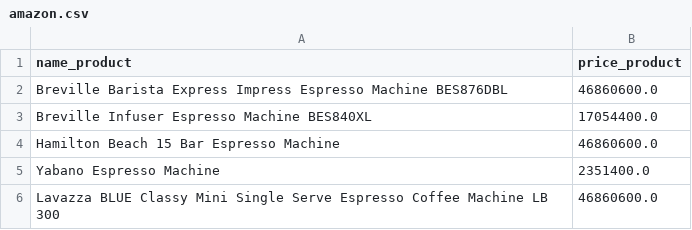
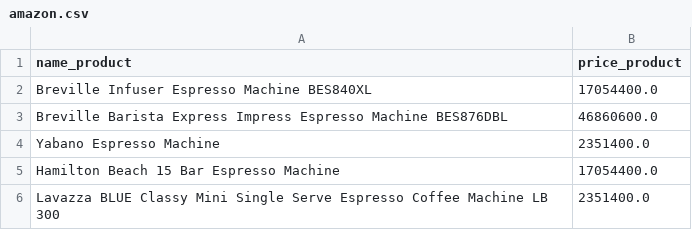
Before and after one commit to Mahdias1383/unique_system, a CSV file: amazon.csv, drawn as a sheet.

```diff
--- a/amazon.csv
+++ b/amazon.csv
@@ -1,6 +1,6 @@
 name_product,price_product
+Breville Infuser Espresso Machine BES840XL,17054400.0
 Breville Barista Express Impress Espresso Machine BES876DBL,46860600.0
-Breville Infuser Espresso Machine BES840XL,17054400.0
-Hamilton Beach 15 Bar Espresso Machine,46860600.0
 Yabano Espresso Machine,2351400.0
-Lavazza BLUE Classy Mini Single Serve Espresso Coffee Machine LB 300,46860600.0
+Hamilton Beach 15 Bar Espresso Machine,17054400.0
+Lavazza BLUE Classy Mini Single Serve Espresso Coffee Machine LB 300,2351400.0
```
Also changed, not shown: df_combined.csv, digikala.csv, 7 other files.
